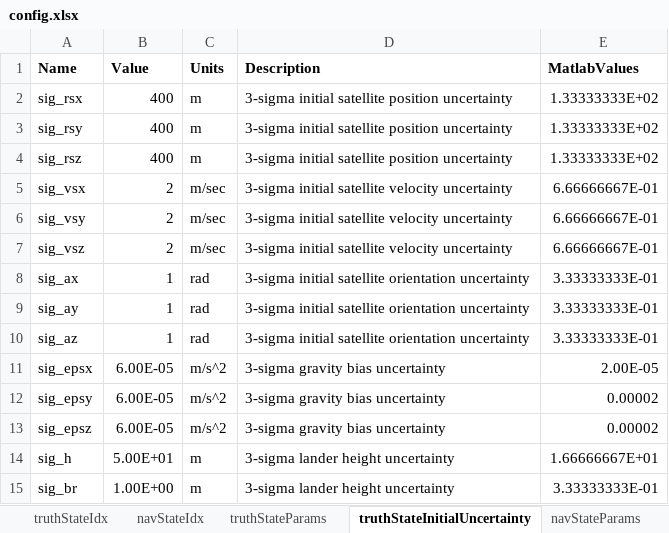
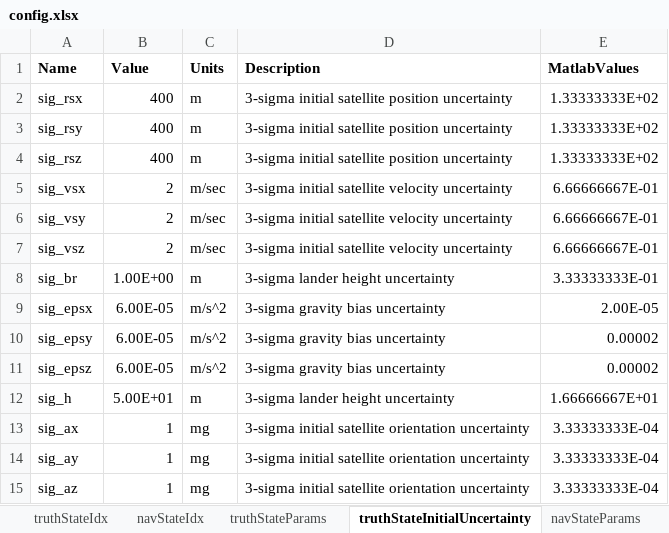
Before and after one commit to evpitts/Pitts_MAE7560, an Excel workbook: config.xlsx, sheet truthStateInitialUncertainty, drawn as a sheet; values as stored, in another font and other column widths than the file's, no borders; removed rows and columns are numbered as before the commit, all else as after; the diff names each change by its address in the sheet, - before the commit and + after, or states it on an @@ line.

```diff
--- a/config.xlsx (sheet truthStateInitialUncertainty)
+++ b/config.xlsx (sheet truthStateInitialUncertainty)
-row 8: sig_ax | 1 | rad | 3-sigma initial satellite orientation uncertainty | 3.33333333E-01
-row 9: sig_ay | 1 | rad | 3-sigma initial satellite orientation uncertainty | 3.33333333E-01
-row 10: sig_az | 1 | rad | 3-sigma initial satellite orientation uncertainty | 3.33333333E-01
@@ row 15 moved to row 8: sig_br @@
+row 13: sig_ax | 1 | mg | 3-sigma initial satellite orientation uncertainty | 3.33333333E-04
+row 14: sig_ay | 1 | mg | 3-sigma initial satellite orientation uncertainty | 3.33333333E-04
+row 15: sig_az | 1 | mg | 3-sigma initial satellite orientation uncertainty | 3.33333333E-04
```
Also changed, not shown: sheet navStateInitialUncertainty, formulas that keep their value, 6 other files.
